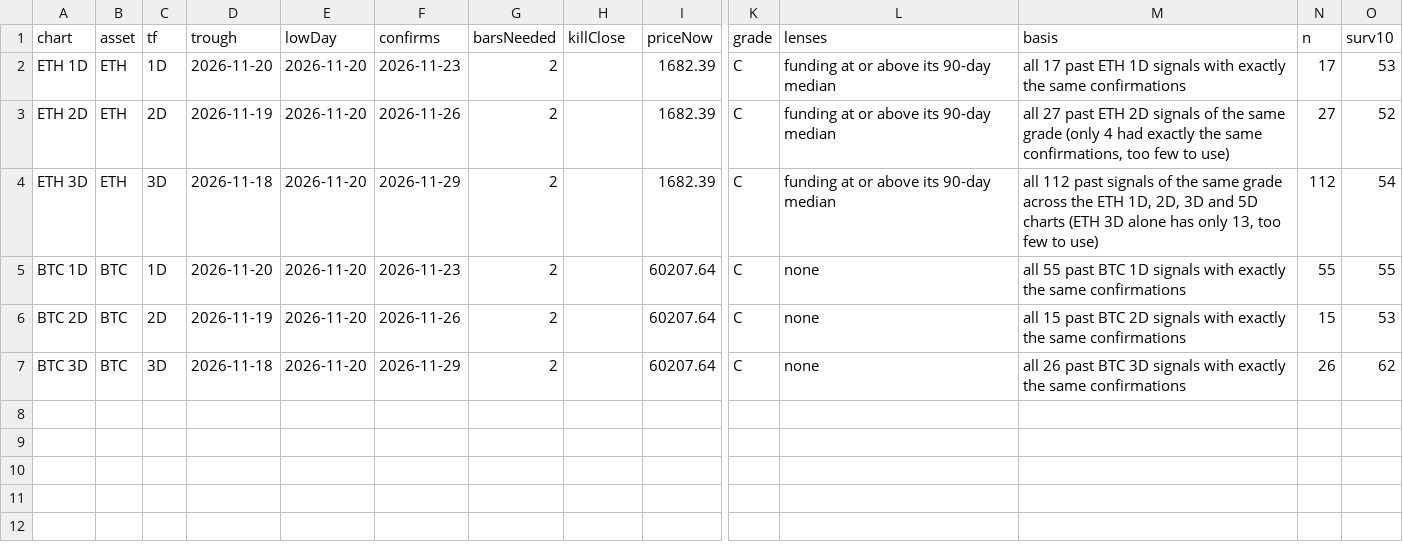
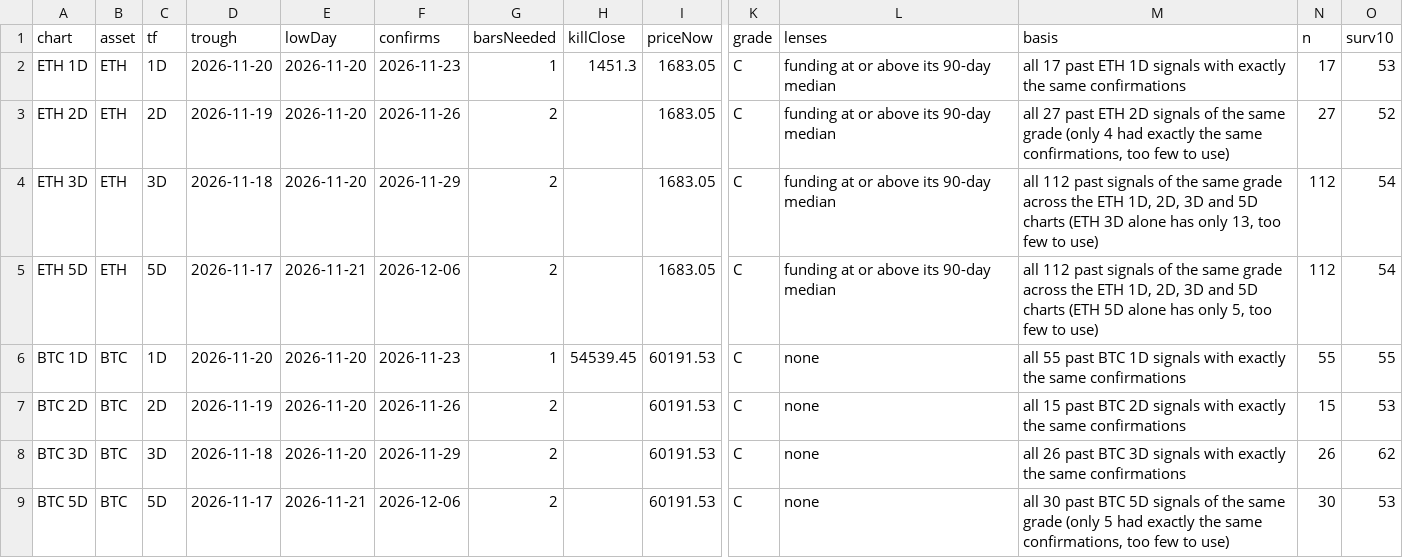
Before and after one commit to jaredbausch-ai/ctzb-data, a CSV file: datasets/cards.csv, drawn as a sheet; only a part is shown, gaps mark what is left out; addresses are those after the commit; rows hold the shown columns only; the diff names each change by its address in the sheet, - before the commit and + after, or states it on an @@ line.

```diff
--- a/datasets/cards.csv
+++ b/datasets/cards.csv
-G2 (barsNeeded): 2
+G2 (barsNeeded): 1
-H2 (killClose): (empty)
+H2 (killClose): 1451.3
-I2:I4 (priceNow): 1682.39
+I2:I4 (priceNow): 1683.05
+row 5: ETH 5D | ETH | 5D | 2026-11-17 | 2026-11-21 | 2026-12-06 | 2 |  | 1683.05 | C | funding at or above its 90-day median | all 112 past signals of the same grade across the ETH 1D, 2D, 3D and 5D charts (ETH 5D alone has only 5, too few to use) | 112 | 54
-G6 (barsNeeded): 2
+G6 (barsNeeded): 1
-H6 (killClose): (empty)
+H6 (killClose): 54539.45
-I6:I8 (priceNow): 60207.64
+I6:I8 (priceNow): 60191.53
+row 9: BTC 5D | BTC | 5D | 2026-11-17 | 2026-11-21 | 2026-12-06 | 2 |  | 60191.53 | C | none | all 30 past BTC 5D signals of the same grade (only 5 had exactly the same confirmations, too few to use) | 30 | 53
```
Also changed, not shown: data/derivs/BTC_funding_daily.csv, data/derivs/BTC_oi_daily.csv, 49 other files.
